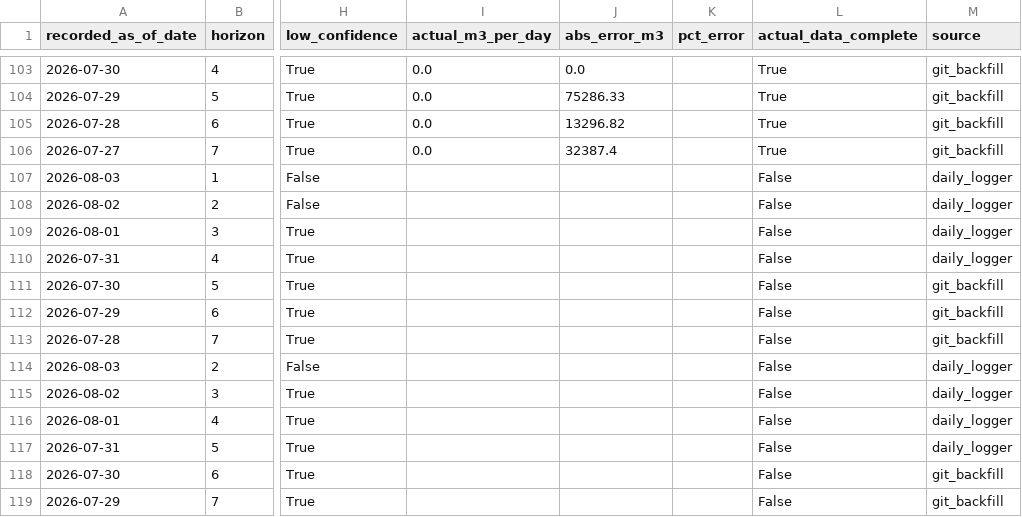
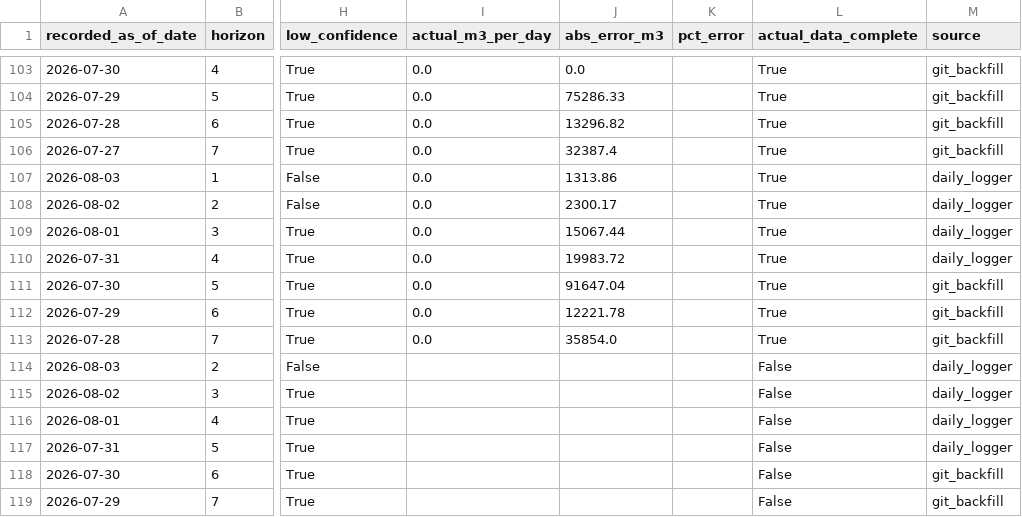
Before and after one commit to mpdox30/maenarua-water-web, a CSV file: 01_data/forecasting_results/Reservoir_inflow/forecast_accuracy_log.csv, drawn as a sheet; only a part is shown, gaps mark what is left out; the diff names each change by its address in the sheet, - before the commit and + after, or states it on an @@ line.

Commit message:
Auto-update: monitoring.json + inflow_6h_display.json + forecast_accuracy_log.csv Wed 08/05/2026  9:02:10.99

```diff
--- a/01_data/forecasting_results/Reservoir_inflow/forecast_accuracy_log.csv
+++ b/01_data/forecasting_results/Reservoir_inflow/forecast_accuracy_log.csv
-I107:I113 (actual_m3_per_day): (empty)
+I107:I113 (actual_m3_per_day): 0.0
-J107 (abs_error_m3): (empty)
+J107 (abs_error_m3): 1313.86
-L107:L113 (actual_data_complete): False
+L107:L113 (actual_data_complete): True
-J108 (abs_error_m3): (empty)
+J108 (abs_error_m3): 2300.17
-J109 (abs_error_m3): (empty)
+J109 (abs_error_m3): 15067.44
-J110 (abs_error_m3): (empty)
+J110 (abs_error_m3): 19983.72
-J111 (abs_error_m3): (empty)
+J111 (abs_error_m3): 91647.04
-J112 (abs_error_m3): (empty)
+J112 (abs_error_m3): 12221.78
-J113 (abs_error_m3): (empty)
+J113 (abs_error_m3): 35854.0
```
Also changed, not shown: 2 other files.
